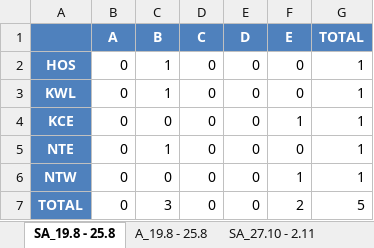
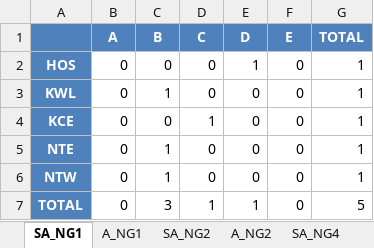
Before and after one commit to rexncy/marimo_ngs, an Excel workbook: apps/files/ngs-fairness-solver-files-output/deployment_report.xlsx, sheet SA_NG1, drawn as a sheet; values as stored, in another font and other column widths than the file's, no borders; the diff names each change by its address in the sheet, - before the commit and + after, or states it on an @@ line.

```diff
--- a/apps/files/ngs-fairness-solver-files-output/deployment_report.xlsx (sheet SA_NG1)
+++ b/apps/files/ngs-fairness-solver-files-output/deployment_report.xlsx (sheet SA_NG1)
-sheet tab: SA_19.8 - 25.8
+sheet tab: SA_NG1
-sheet tab: A_19.8 - 25.8
+sheet tab: A_NG1
-sheet tab: SA_27.10 - 2.11
+sheet tab: SA_NG2
-C2 (B): 1
+C2 (B): 0
-E2 (D): 0
+E2 (D): 1
-D4 (C): 0
+D4 (C): 1
-F4 (E): 1
+F4 (E): 0
-C6 (B): 0
+C6 (B): 1
-F6 (E): 1
+F6 (E): 0
-D7 (C): 0
+D7 (C): 1
-E7 (D): 0
+E7 (D): 1
-F7 (E): 2
+F7 (E): 0
```
Also changed, not shown: sheet A_NG4, sheet A_NGD1, sheet SA_NG4, sheet SA_NGD1, sheet Overall_Summary, sheet A_NG2, 2 more sheets, other sheet tabs, 4 other files.
